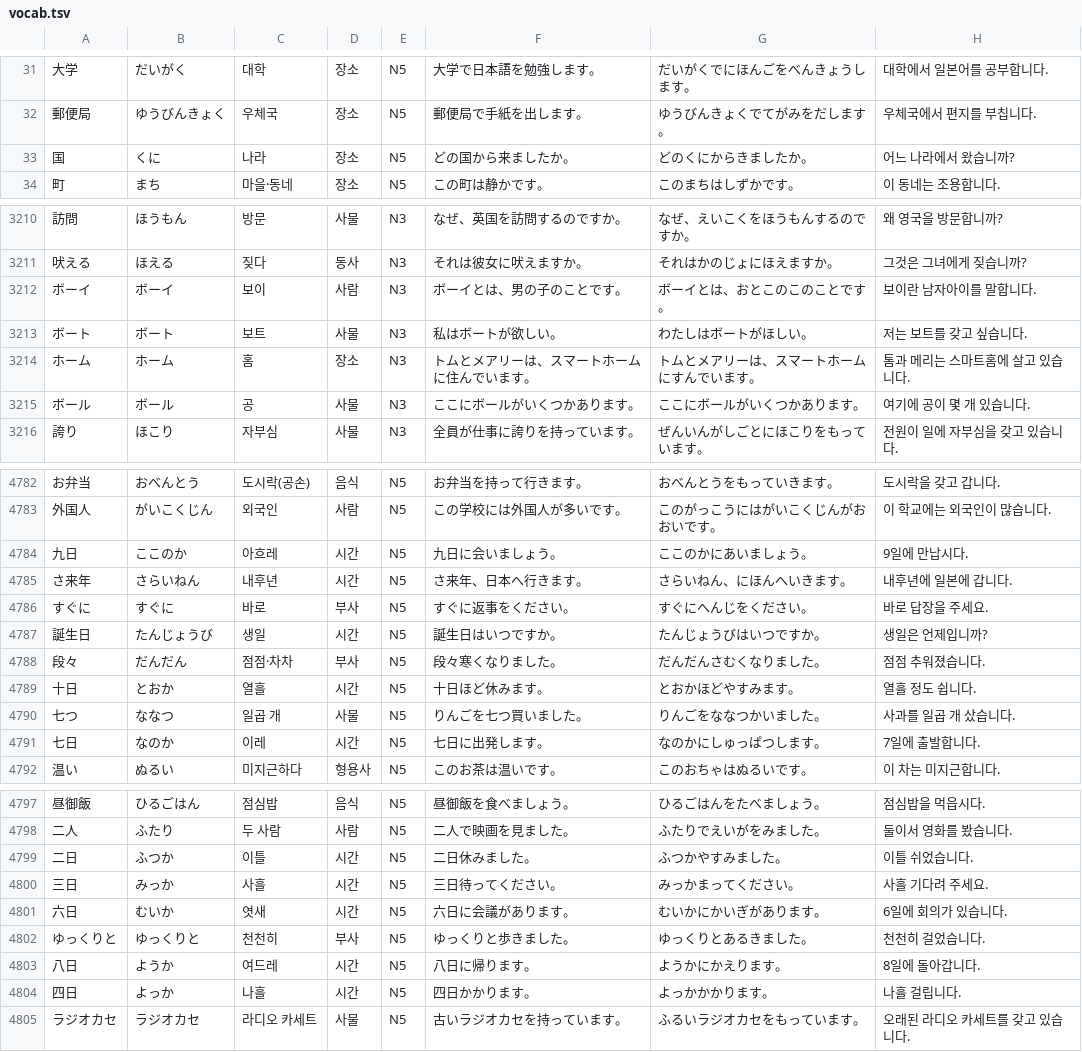
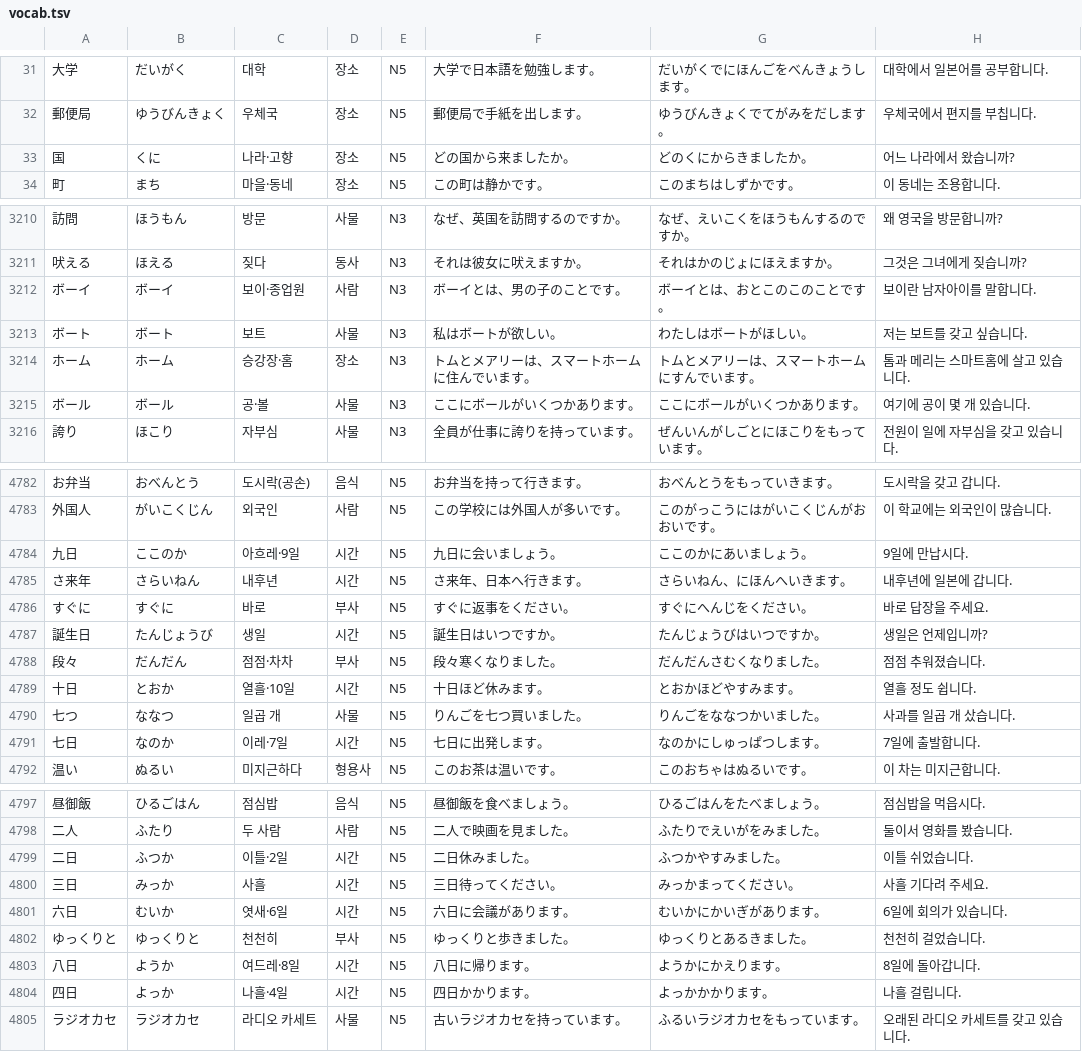
Before and after one commit to park-jeong-jin/NihongoMasu, a TSV file: app/src/main/resources/vocab.tsv, drawn as a sheet; only a part is shown, gaps mark what is left out; the diff covers the shown part only.

```diff
--- a/app/src/main/resources/vocab.tsv
+++ b/app/src/main/resources/vocab.tsv
@@ -32,3 +32,3 @@
 郵便局	ゆうびんきょく	우체국	장소	N5	郵便局で手紙を出します。	ゆうびんきょくでてがみをだします。	우체국에서 편지를 부칩니다.
-国	くに	나라	장소	N5	どの国から来ましたか。	どのくにからきましたか。	어느 나라에서 왔습니까?
+国	くに	나라·고향	장소	N5	どの国から来ましたか。	どのくにからきましたか。	어느 나라에서 왔습니까?
 町	まち	마을·동네	장소	N5	この町は静かです。	このまちはしずかです。	이 동네는 조용합니다.
@@ -3211,6 +3211,6 @@
 吠える	ほえる	짖다	동사	N3	それは彼女に吠えますか。	それはかのじょにほえますか。	그것은 그녀에게 짖습니까?
-ボーイ	ボーイ	보이	사람	N3	ボーイとは、男の子のことです。	ボーイとは、おとこのこのことです。	보이란 남자아이를 말합니다.
+ボーイ	ボーイ	보이·종업원	사람	N3	ボーイとは、男の子のことです。	ボーイとは、おとこのこのことです。	보이란 남자아이를 말합니다.
 ボート	ボート	보트	사물	N3	私はボートが欲しい。	わたしはボートがほしい。	저는 보트를 갖고 싶습니다.
-ホーム	ホーム	홈	장소	N3	トムとメアリーは、スマートホームに住んでいます。	トムとメアリーは、スマートホームにすんでいます。	톰과 메리는 스마트홈에 살고 있습니다.
-ボール	ボール	공	사물	N3	ここにボールがいくつかあります。	ここにボールがいくつかあります。	여기에 공이 몇 개 있습니다.
+ホーム	ホーム	승강장·홈	장소	N3	トムとメアリーは、スマートホームに住んでいます。	トムとメアリーは、スマートホームにすんでいます。	톰과 메리는 스마트홈에 살고 있습니다.
+ボール	ボール	공·볼	사물	N3	ここにボールがいくつかあります。	ここにボールがいくつかあります。	여기에 공이 몇 개 있습니다.
 誇り	ほこり	자부심	사물	N3	全員が仕事に誇りを持っています。	ぜんいんがしごとにほこりをもっています。	전원이 일에 자부심을 갖고 있습니다.
@@ -4783,3 +4783,3 @@
 外国人	がいこくじん	외국인	사람	N5	この学校には外国人が多いです。	このがっこうにはがいこくじんがおおいです。	이 학교에는 외국인이 많습니다.
-九日	ここのか	아흐레	시간	N5	九日に会いましょう。	ここのかにあいましょう。	9일에 만납시다.
+九日	ここのか	아흐레·9일	시간	N5	九日に会いましょう。	ここのかにあいましょう。	9일에 만납시다.
 さ来年	さらいねん	내후년	시간	N5	さ来年、日本へ行きます。	さらいねん、にほんへいきます。	내후년에 일본에 갑니다.
@@ -4788,5 +4788,5 @@
 段々	だんだん	점점·차차	부사	N5	段々寒くなりました。	だんだんさむくなりました。	점점 추워졌습니다.
-十日	とおか	열흘	시간	N5	十日ほど休みます。	とおかほどやすみます。	열흘 정도 쉽니다.
+十日	とおか	열흘·10일	시간	N5	十日ほど休みます。	とおかほどやすみます。	열흘 정도 쉽니다.
 七つ	ななつ	일곱 개	사물	N5	りんごを七つ買いました。	りんごをななつかいました。	사과를 일곱 개 샀습니다.
-七日	なのか	이레	시간	N5	七日に出発します。	なのかにしゅっぱつします。	7일에 출발합니다.
+七日	なのか	이레·7일	시간	N5	七日に出発します。	なのかにしゅっぱつします。	7일에 출발합니다.
 温い	ぬるい	미지근하다	형용사	N5	このお茶は温いです。	このおちゃはぬるいです。	이 차는 미지근합니다.
@@ -4798,8 +4798,8 @@
 二人	ふたり	두 사람	사람	N5	二人で映画を見ました。	ふたりでえいがをみました。	둘이서 영화를 봤습니다.
-二日	ふつか	이틀	시간	N5	二日休みました。	ふつかやすみました。	이틀 쉬었습니다.
+二日	ふつか	이틀·2일	시간	N5	二日休みました。	ふつかやすみました。	이틀 쉬었습니다.
 三日	みっか	사흘	시간	N5	三日待ってください。	みっかまってください。	사흘 기다려 주세요.
-六日	むいか	엿새	시간	N5	六日に会議があります。	むいかにかいぎがあります。	6일에 회의가 있습니다.
+六日	むいか	엿새·6일	시간	N5	六日に会議があります。	むいかにかいぎがあります。	6일에 회의가 있습니다.
 ゆっくりと	ゆっくりと	천천히	부사	N5	ゆっくりと歩きました。	ゆっくりとあるきました。	천천히 걸었습니다.
-八日	ようか	여드레	시간	N5	八日に帰ります。	ようかにかえります。	8일에 돌아갑니다.
-四日	よっか	나흘	시간	N5	四日かかります。	よっかかかります。	나흘 걸립니다.
+八日	ようか	여드레·8일	시간	N5	八日に帰ります。	ようかにかえります。	8일에 돌아갑니다.
+四日	よっか	나흘·4일	시간	N5	四日かかります。	よっかかかります。	나흘 걸립니다.
 ラジオカセ	ラジオカセ	라디오 카세트	사물	N5	古いラジオカセを持っています。	ふるいラジオカセをもっています。	오래된 라디오 카세트를 갖고 있습니다.
```
Also changed, not shown: 112 edited cells elsewhere in this file.
